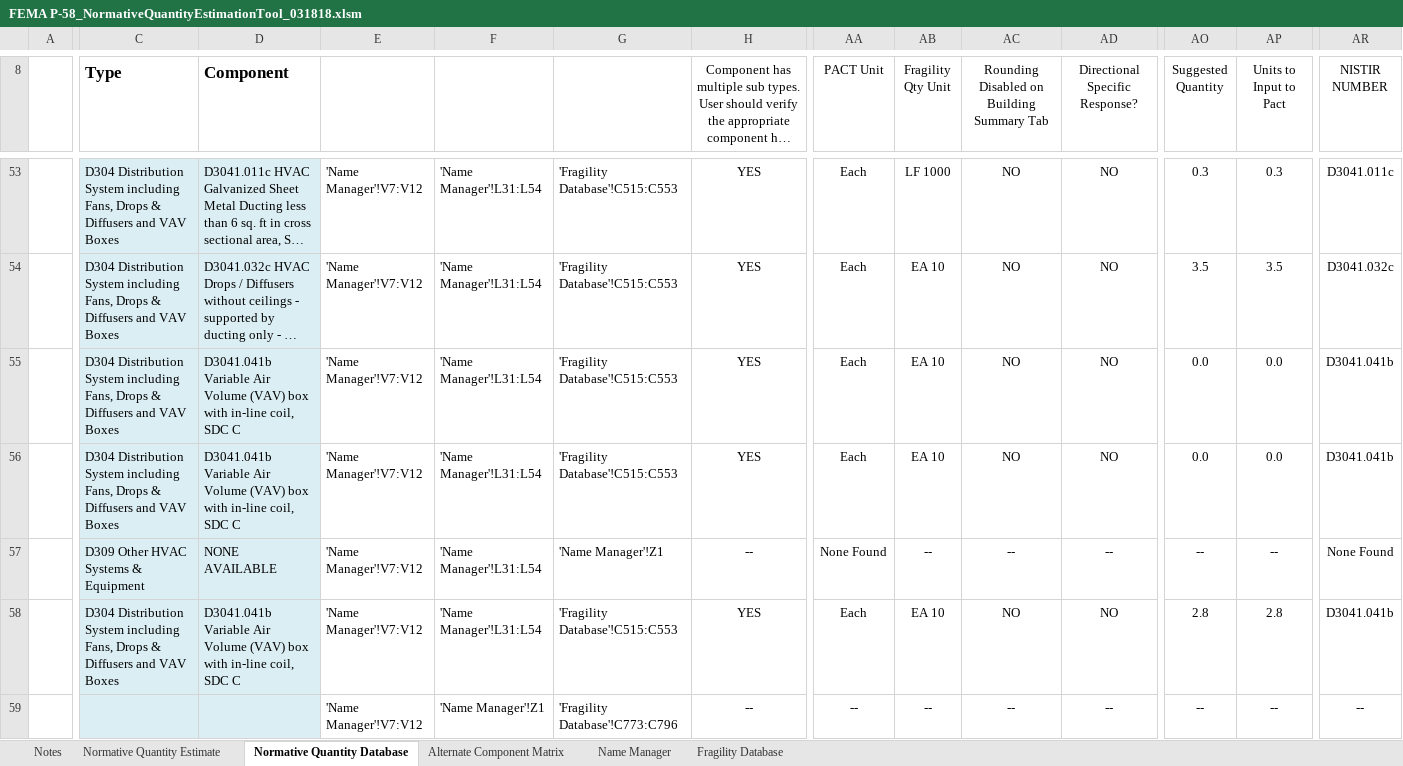
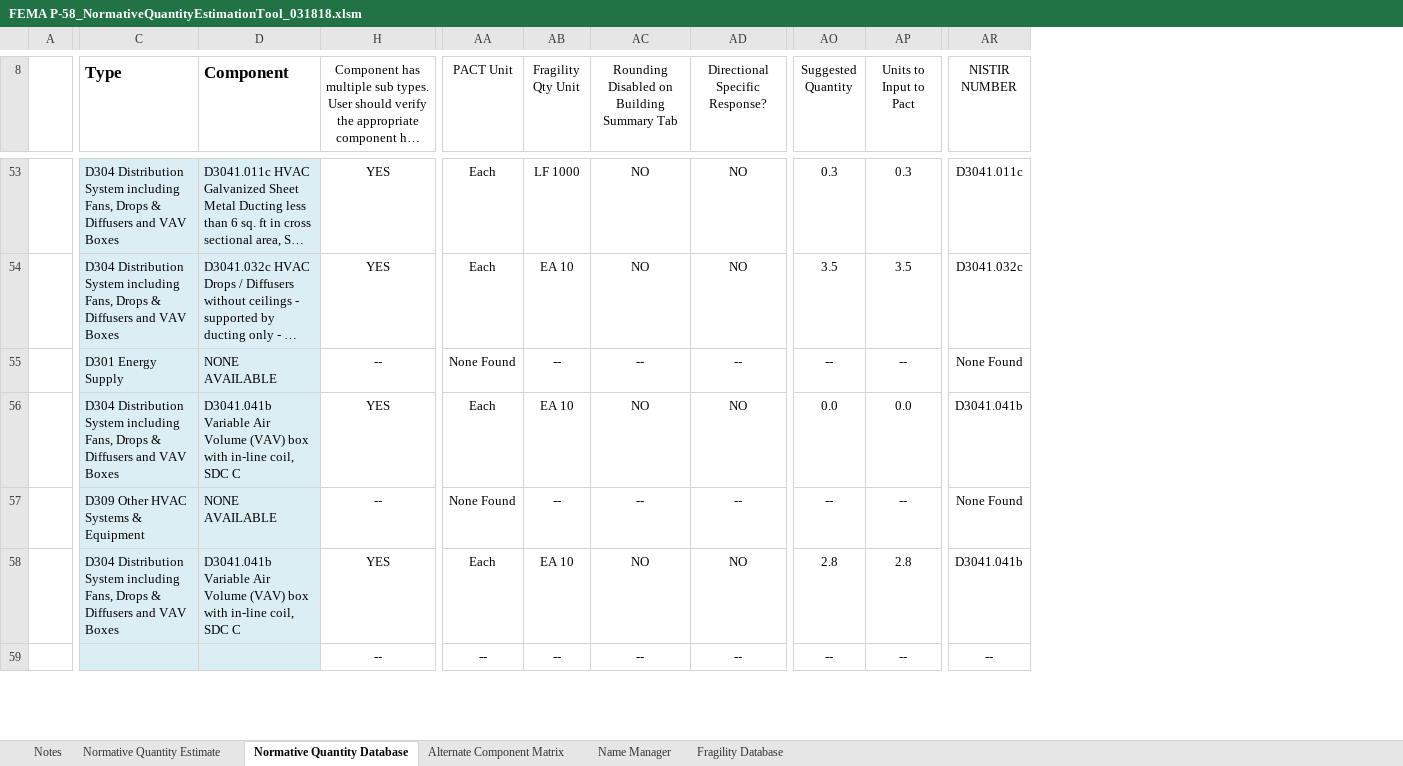
Before and after one commit to hgp297/isol-sys-database, an Excel workbook: tools/normative_quantity_estimation_tool/FEMA P-58_NormativeQuantityEstimationTool_031818.xlsm, sheet Normative Quantity Database, drawn as a sheet; only a part is shown, gaps mark what is left out; long unchanged cells end in …; values as stored, in another font and other column widths than the file's, no borders; charts and pictures and conditional formats not drawn; removed rows and columns are numbered as before the commit, all else as after; the diff covers the shown part only; the diff names each change by its address in the sheet, - before the commit and + after, or states it on an @@ line.

```diff
--- a/tools/normative_quantity_estimation_tool/FEMA P-58_NormativeQuantityEstimationTool_031818.xlsm (sheet Normative Quantity Database)
+++ b/tools/normative_quantity_estimation_tool/FEMA P-58_NormativeQuantityEstimationTool_031818.xlsm (sheet Normative Quantity Database)
@@ column E hidden, rows 53-59: all 'Name Manager'!V7:V12 @@
@@ column F hidden, rows 53-59: 'Name Manager'!L31:L54 | 'Name Manager'!L31:L54 | 'Name Manager'!L31:L54 | 'Name Manager'!L31:L54 | 'Name Manager'!L31:L54 | 'Name Manager'!L31:L54 | 'Name Manager'!Z1 @@
@@ column G hidden, rows 53-59: 'Fragility Database'!C515:C553 | 'Fragility Database'!C515:C553 | 'Fragility Database'!C515:C553 | 'Fragility Database'!C515:C553 | 'Name Manager'!Z1 | 'Fragility Database'!C515:C553 | 'Fragility Database'!C773:C796 @@
-C55 (Type): D304 Distribution System including Fans, Drops & Diffusers and VAV Boxes
+C55 (Type): D301 Energy Supply
-D55 (Component): D3041.041b Variable Air Volume (VAV) box with in-line coil, SDC C
+D55 (Component): NONE AVAILABLE
-H55: YES
+H55: --
-AA55 (PACT Unit): Each
+AA55 (PACT Unit): None Found
-AB55 (Fragility Qty Unit): EA 10
+AB55 (Fragility Qty Unit): --
-AC55: NO
+AC55: --
-AD55 (Directional Specific Response?): NO
+AD55 (Directional Specific Response?): --
-AO55 (Suggested Quantity): 0.0
+AO55 (Suggested Quantity): --
-AP55 (Units to Input to Pact): 0.0
+AP55 (Units to Input to Pact): --
-AR55 (NISTIR NUMBER): D3041.041b
+AR55 (NISTIR NUMBER): None Found
```
Also changed, not shown: 1 added row, 1 removed row and 51 edited cells elsewhere in this sheet, hidden cells, charts or pictures, 1 other file.
